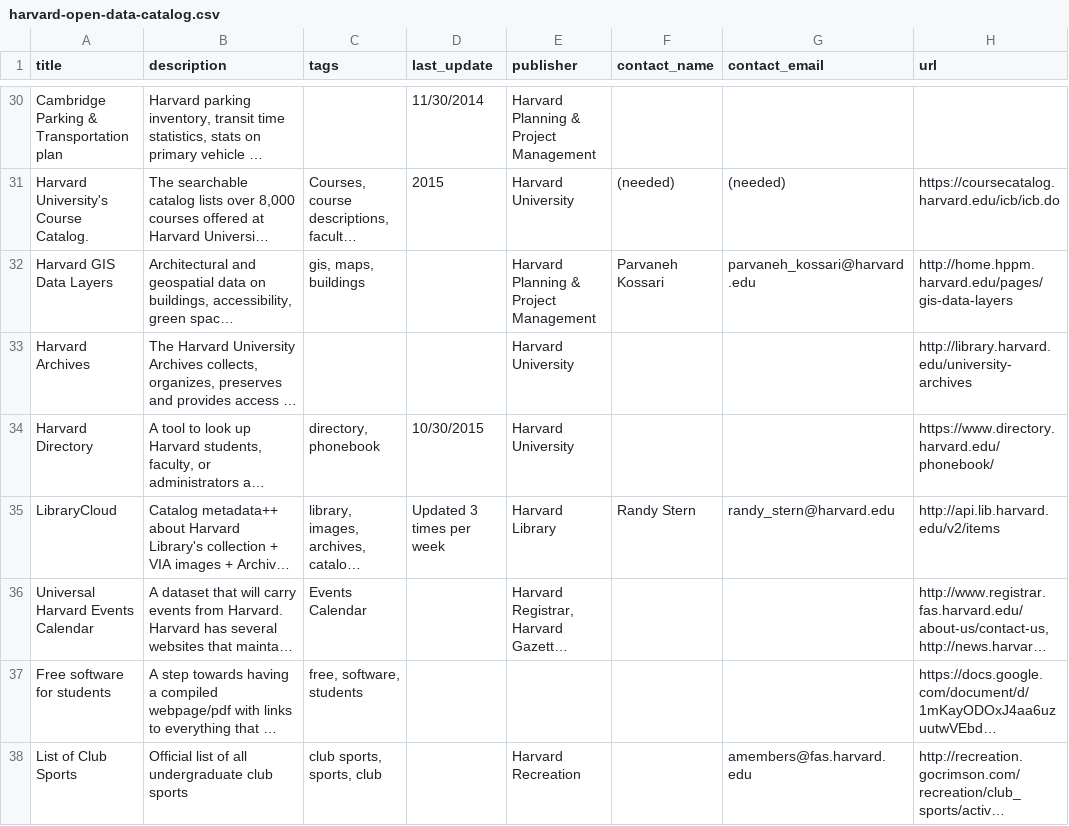
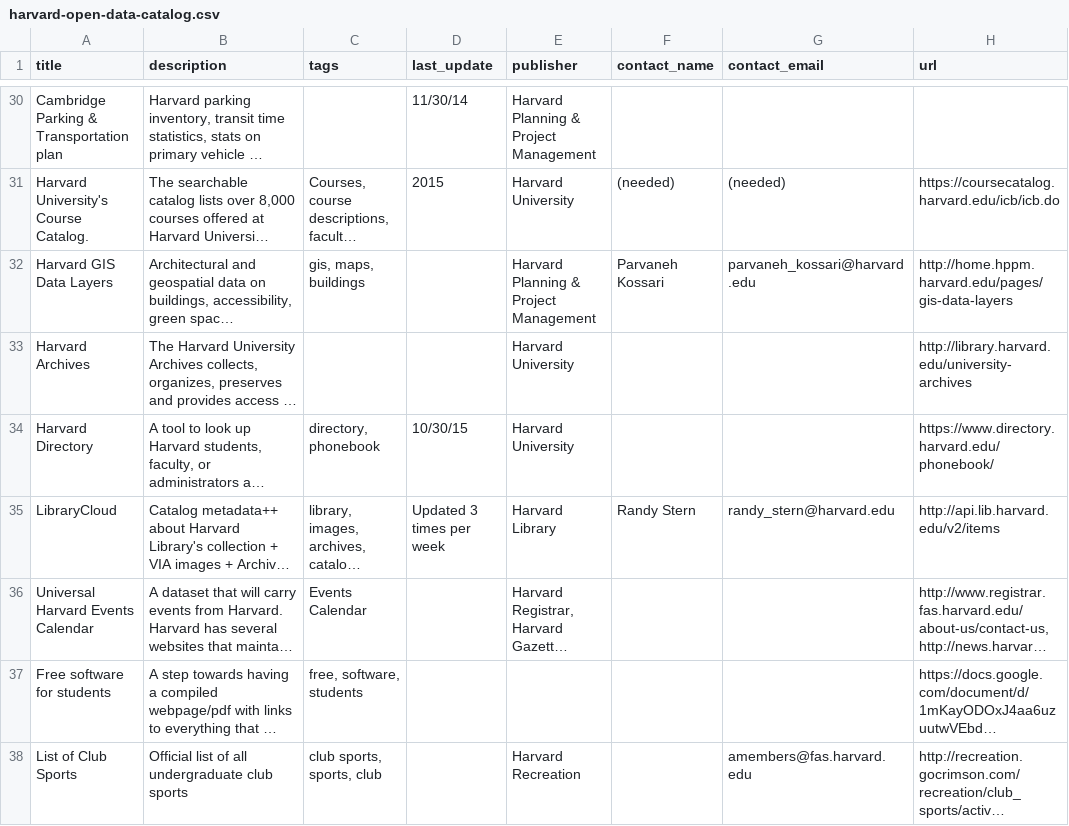
Before and after one commit to HarvardOpenData/HarvardOpenData.github.io, a CSV file: assets/harvard-open-data-catalog.csv, drawn as a sheet; only a part is shown, gaps mark what is left out; long unchanged cells end in …; the diff covers the shown part only; the diff names each change by its address in the sheet, - before the commit and + after, or states it on an @@ line.

```diff
--- a/assets/harvard-open-data-catalog.csv
+++ b/assets/harvard-open-data-catalog.csv
-D30 (last_update): 11/30/2014
+D30 (last_update): 11/30/14
-D34 (last_update): 10/30/2015
+D34 (last_update): 10/30/15
```
Also changed, not shown: 1 added row and 17 edited cells elsewhere in this file.
